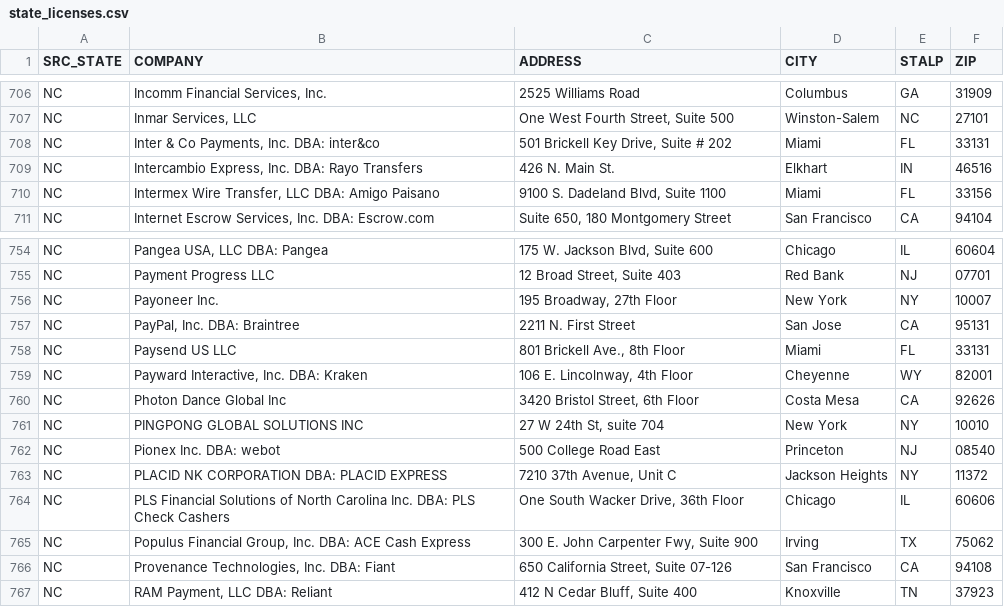
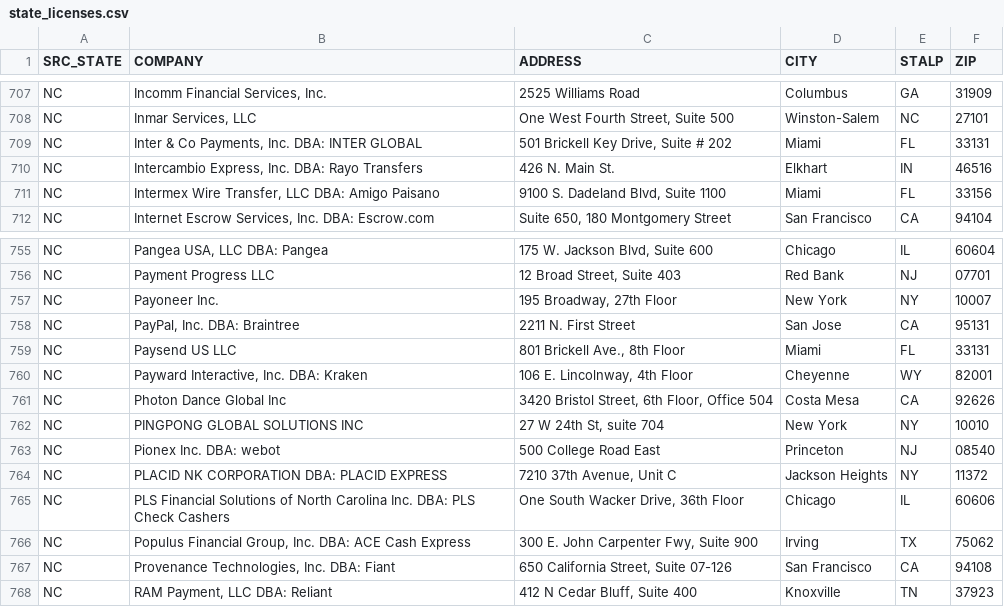
Before and after one commit to alexandersmith14-dotcom/community-bank-bd-screen, a CSV file: output/state_licenses.csv, drawn as a sheet; only a part is shown, gaps mark what is left out; the diff covers the shown part only.

```diff
--- a/output/state_licenses.csv
+++ b/output/state_licenses.csv
@@ -707,3 +708,3 @@ NC,"Incomm Financial Services, Inc.",2525 Williams Road,Columbus,GA,31909
 NC,"Inmar Services, LLC","One West Fourth Street, Suite 500",Winston-Salem,NC,27101
-NC,"Inter & Co Payments, Inc. DBA: inter&co","501 Brickell Key Drive, Suite # 202",Miami,FL,33131
+NC,"Inter & Co Payments, Inc. DBA: INTER GLOBAL","501 Brickell Key Drive, Suite # 202",Miami,FL,33131
 NC,"Intercambio Express, Inc. DBA: Rayo Transfers",426 N. Main St.,Elkhart,IN,46516
@@ -759,3 +760,3 @@ NC,Paysend US LLC,"801 Brickell Ave., 8th Floor",Miami,FL,33131
 NC,"Payward Interactive, Inc. DBA: Kraken","106 E. Lincolnway, 4th Floor",Cheyenne,WY,82001
-NC,Photon Dance Global Inc,"3420 Bristol Street, 6th Floor",Costa Mesa,CA,92626
+NC,Photon Dance Global Inc,"3420 Bristol Street, 6th Floor, Office 504",Costa Mesa,CA,92626
 NC,PINGPONG GLOBAL SOLUTIONS INC,"27 W 24th St, suite 704",New York,NY,10010
```
Also changed, not shown: 3 added rows, 3 removed rows and 2 edited cells elsewhere in this file, output/ft_targets.csv, output/signal_summary.csv, 3 other files.
